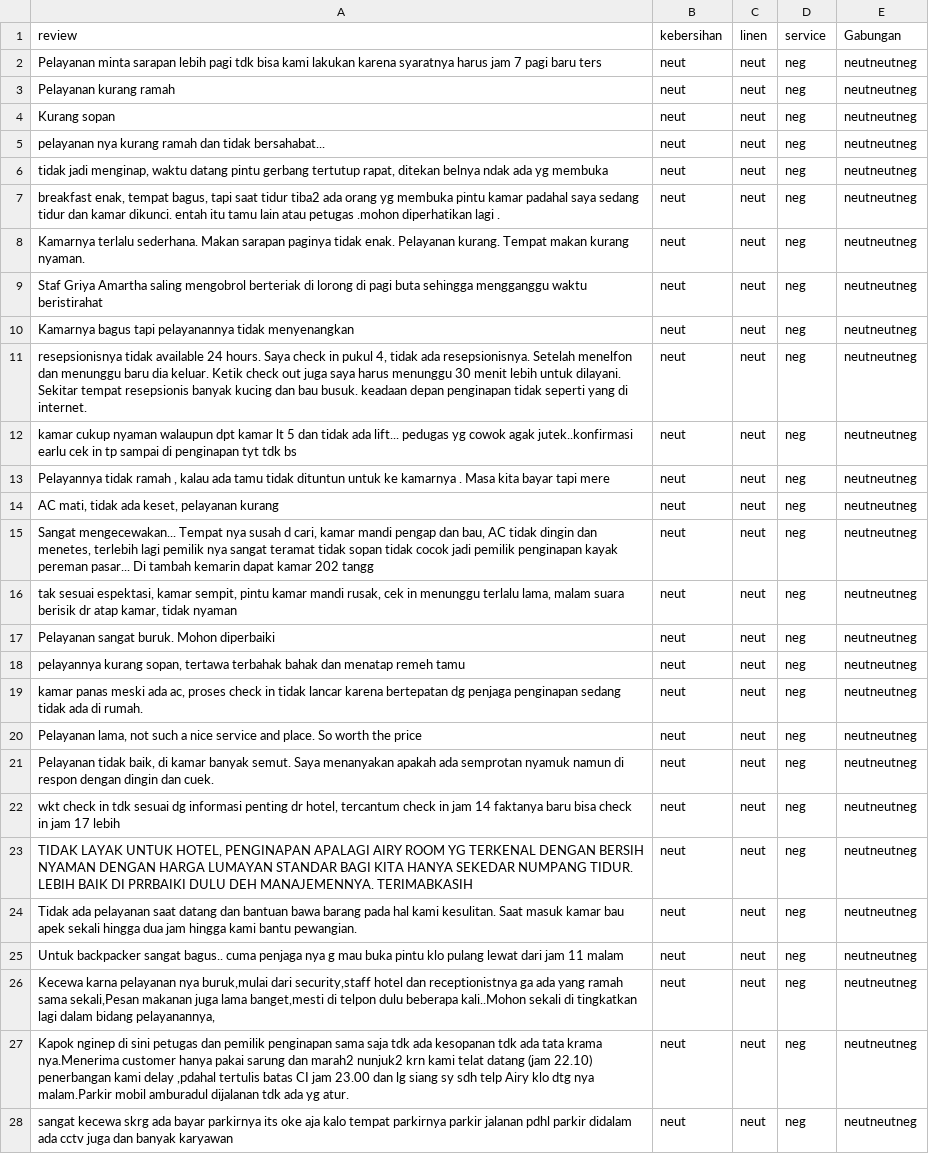
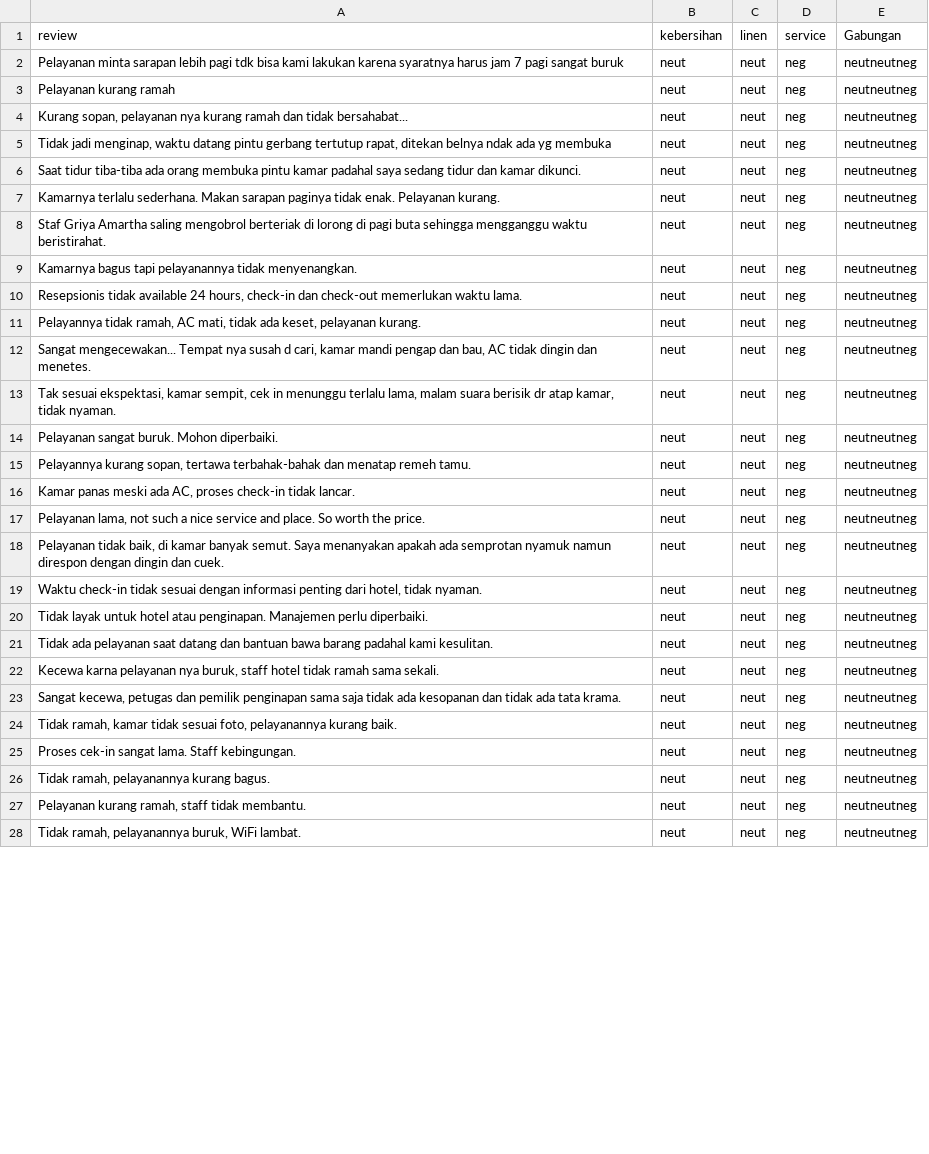
Before and after one commit to trisnawahyudiii/pmddt-kelompok-2, a CSV file: models/datasets/service-negative.csv, drawn as a sheet; only a part is shown; removed rows and columns are numbered as before the commit, all else as after; the diff covers the shown part only; the diff names each change by its address in the sheet, - before the commit and + after, or states it on an @@ line.

```diff
--- a/models/datasets/service-negative.csv
+++ b/models/datasets/service-negative.csv
-A2 (review): …7 pagi baru ters
+A2 (review): …7 pagi sangat buruk
-row 4: Kurang sopan | neut | neut | neg | neutneutneg
-A4 (review): pelayanan nya…
+A4 (review): Kurang sopan, pelayanan nya…
-A5 (review): tidak jadi menginap,…
+A5 (review): Tidak jadi menginap,…
-A6 (review): breakfast enak, tempat bagus, tapi saat tidur tiba2 ada orang yg membuka pintu kamar padahal saya sedang tidur dan kamar dikunci. entah itu tamu lain atau petugas .mohon diperhatikan lagi .
+A6 (review): Saat tidur tiba-tiba ada orang membuka pintu kamar padahal saya sedang tidur dan kamar dikunci.
-A7 (review): …Pelayanan kurang. Tempat makan kurang nyaman.
+A7 (review): …Pelayanan kurang.
-A8 (review): …mengganggu waktu beristirahat
+A8 (review): …mengganggu waktu beristirahat.
-A9 (review): …pelayanannya tidak menyenangkan
+A9 (review): …pelayanannya tidak menyenangkan.
-A10 (review): resepsionisnya tidak available 24 hours. Saya check in pukul 4, tidak ada resepsionisnya. Setelah menelfon dan menunggu baru dia keluar. Ketik check out juga saya harus menunggu 30 menit lebih untuk dilayani. Sekitar tempat resepsionis banyak kucing dan bau busuk. keadaan depan penginapan tidak seperti yang di internet.
+A10 (review): Resepsionis tidak available 24 hours, check-in dan check-out memerlukan waktu lama.
+row 11: Pelayannya tidak ramah, AC mati, tidak ada keset, pelayanan kurang. | neut | neut | neg | neutneutneg
-A12 (review): kamar cukup nyaman walaupun dpt kamar lt 5 dan tidak ada lift... pedugas yg cowok agak jutek..konfirmasi earlu cek in tp sampai di penginapan tyt tdk bs
+A12 (review): Sangat mengecewakan... Tempat nya susah d cari, kamar mandi pengap dan bau, AC tidak dingin dan menetes.
-A13 (review): Pelayannya tidak ramah , kalau ada tamu tidak dituntun untuk ke kamarnya . Masa kita bayar tapi mere
+A13 (review): Tak sesuai ekspektasi, kamar sempit, cek in menunggu terlalu lama, malam suara berisik dr atap kamar, tidak nyaman.
-A14 (review): AC mati, tidak ada keset, pelayanan kurang
+A14 (review): Pelayanan sangat buruk. Mohon diperbaiki.
-A15 (review): Sangat mengecewakan... Tempat nya susah d cari, kamar mandi pengap dan bau, AC tidak dingin dan menetes, terlebih lagi pemilik nya sangat teramat tidak sopan tidak cocok jadi pemilik penginapan kayak pereman pasar... Di tambah kemarin dapat kamar 202 tangg
+A15 (review): Pelayannya kurang sopan, tertawa terbahak-bahak dan menatap remeh tamu.
-A16 (review): tak sesuai espektasi, kamar sempit, pintu kamar mandi rusak, cek in menunggu terlalu lama, malam suara berisik dr atap kamar, tidak nyaman
+A16 (review): Kamar panas meski ada AC, proses check-in tidak lancar.
-A17 (review): Pelayanan sangat buruk. Mohon diperbaiki
+A17 (review): Pelayanan lama, not such a nice service and place. So worth the price.
-A18 (review): pelayannya kurang sopan, tertawa terbahak bahak dan menatap remeh tamu
+A18 (review): Pelayanan tidak baik, di kamar banyak semut. Saya menanyakan apakah ada semprotan nyamuk namun direspon dengan dingin dan cuek.
-A19 (review): kamar panas meski ada ac, proses check in tidak lancar karena bertepatan dg penjaga penginapan sedang tidak ada di rumah.
+A19 (review): Waktu check-in tidak sesuai dengan informasi penting dari hotel, tidak nyaman.
-A20 (review): Pelayanan lama, not such a nice service and place. So worth the price
+A20 (review): Tidak layak untuk hotel atau penginapan. Manajemen perlu diperbaiki.
-A21 (review): Pelayanan tidak baik, di kamar banyak semut. Saya menanyakan apakah ada semprotan nyamuk namun di respon dengan dingin dan cuek.
+A21 (review): Tidak ada pelayanan saat datang dan bantuan bawa barang padahal kami kesulitan.
-A22 (review): wkt check in tdk sesuai dg informasi penting dr hotel, tercantum check in jam 14 faktanya baru bisa check in jam 17 lebih
+A22 (review): Kecewa karna pelayanan nya buruk, staff hotel tidak ramah sama sekali.
-A23 (review): TIDAK LAYAK UNTUK HOTEL, PENGINAPAN APALAGI AIRY ROOM YG TERKENAL DENGAN BERSIH NYAMAN DENGAN HARGA LUMAYAN STANDAR BAGI KITA HANYA SEKEDAR NUMPANG TIDUR. LEBIH BAIK DI PRRBAIKI DULU DEH MANAJEMENNYA. TERIMABKASIH
+A23 (review): Sangat kecewa, petugas dan pemilik penginapan sama saja tidak ada kesopanan dan tidak ada tata krama.
-A24 (review): Tidak ada pelayanan saat datang dan bantuan bawa barang pada hal kami kesulitan. Saat masuk kamar bau apek sekali hingga dua jam hingga kami bantu pewangian.
+A24 (review): Tidak ramah, kamar tidak sesuai foto, pelayanannya kurang baik.
-A25 (review): Untuk backpacker sangat bagus.. cuma penjaga nya g mau buka pintu klo pulang lewat dari jam 11 malam
+A25 (review): Proses cek-in sangat lama. Staff kebingungan.
-A26 (review): Kecewa karna pelayanan nya buruk,mulai dari security,staff hotel dan receptionistnya ga ada yang ramah sama sekali,Pesan makanan juga lama banget,mesti di telpon dulu beberapa kali..Mohon sekali di tingkatkan lagi dalam bidang pelayanannya,
+A26 (review): Tidak ramah, pelayanannya kurang bagus.
-A27 (review): Kapok nginep di sini petugas dan pemilik penginapan sama saja tdk ada kesopanan tdk ada tata krama nya.Menerima customer hanya pakai sarung dan marah2 nunjuk2 krn kami telat datang (jam 22.10) penerbangan kami delay ,pdahal tertulis batas CI jam 23.00 dan lg siang sy sdh telp Airy klo dtg nya malam.Parkir mobil amburadul dijalanan tdk ada yg atur.
+A27 (review): Pelayanan kurang ramah, staff tidak membantu.
-A28 (review): sangat kecewa skrg ada bayar parkirnya its oke aja kalo tempat parkirnya parkir jalanan pdhl parkir didalam ada cctv juga dan banyak karyawan
+A28 (review): Tidak ramah, pelayanannya buruk, WiFi lambat.
```
Also changed, not shown: 23 edited cells elsewhere in this file, models/datasets/cleaned_datasets/clean_clustering_dataset.csv, models/datasets/cleaned_datasets/cleaned-service-data.csv, 22 other files.
